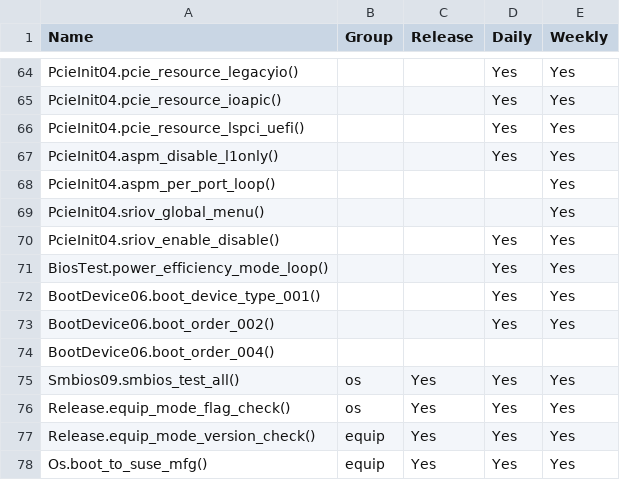
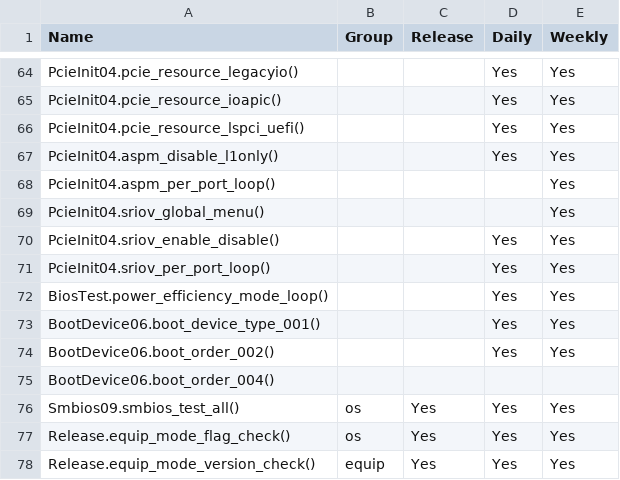
Before and after one commit to 2005Tester/Byosoft_2021, a CSV file: ICX2P/AllTest.csv, drawn as a sheet; only a part is shown, gaps mark what is left out; the shorter side is filled out with more unchanged rows.

Commit message:
[icx2p] add tc644: sriov per port loop

```diff
--- a/ICX2P/AllTest.csv
+++ b/ICX2P/AllTest.csv
@@ -70,2 +70,3 @@ PcieInit04.sriov_global_menu(),,,,Yes
 PcieInit04.sriov_enable_disable(),,,Yes,Yes
+PcieInit04.sriov_per_port_loop(),,,Yes,Yes
 BiosTest.power_efficiency_mode_loop(),,,Yes,Yes
```
Also changed, not shown: 3 other files.
